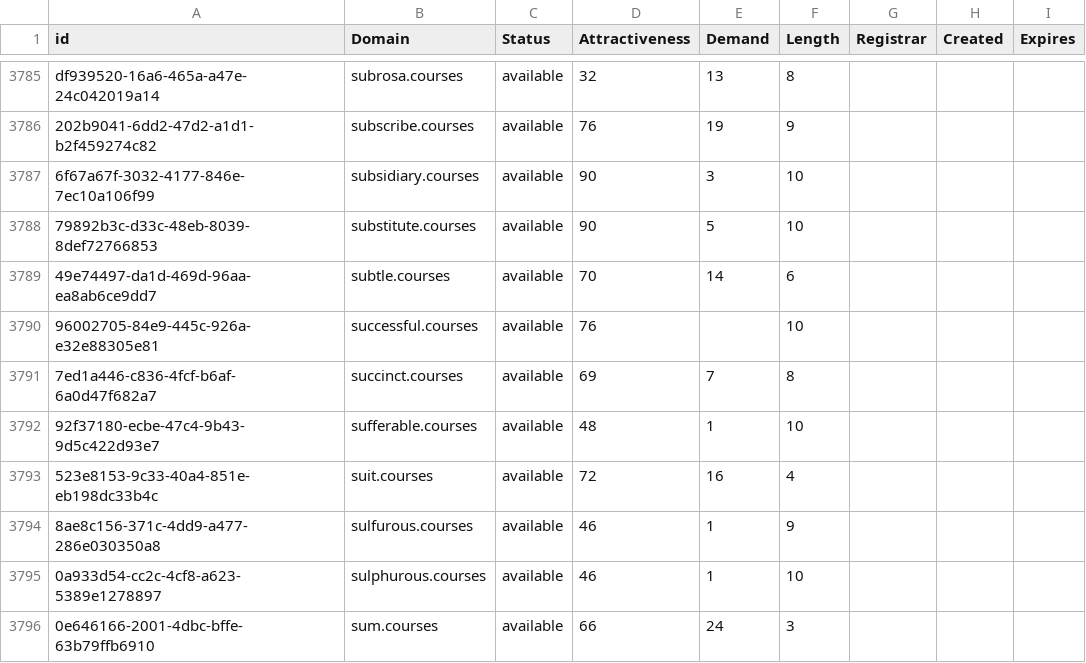
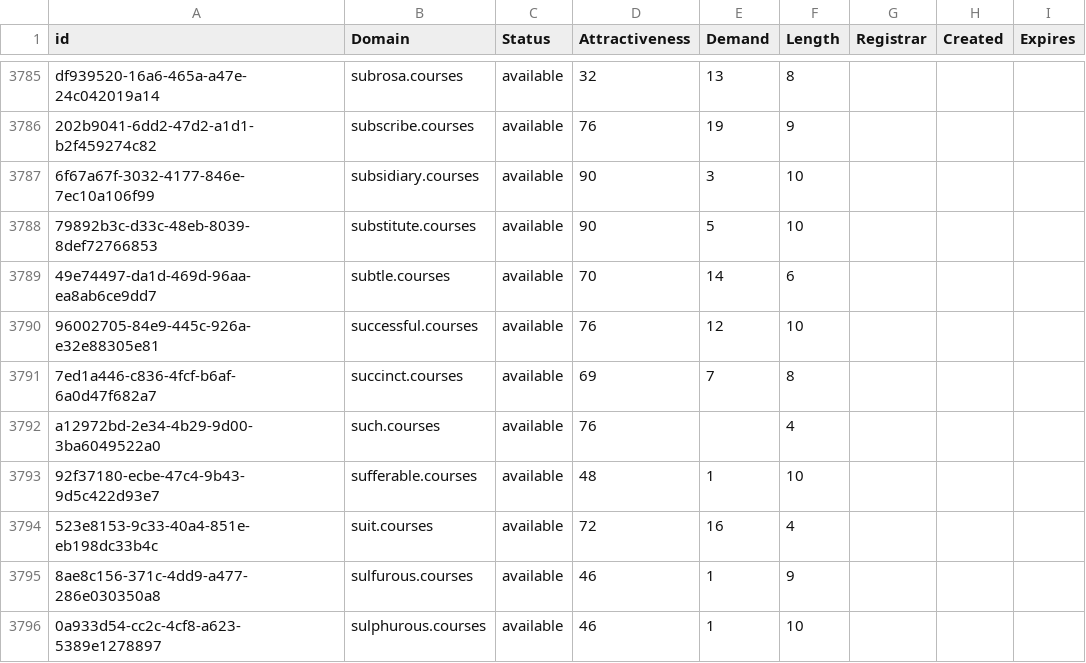
Before and after one commit to UniqueDomains/courses-oneword-domains, a CSV file: courses.csv, drawn as a sheet; only a part is shown, gaps mark what is left out; the shorter side is filled out with more unchanged rows.

Commit message:
Domains update

```diff
--- a/courses.csv
+++ b/courses.csv
@@ -3789,4 +3789,5 @@ df939520-16a6-465a-a47e-24c042019a14,subrosa.courses,available,32,13,8,,,
 49e74497-da1d-469d-96aa-ea8ab6ce9dd7,subtle.courses,available,70,14,6,,,
-96002705-84e9-445c-926a-e32e88305e81,successful.courses,available,76,,10,,,
+96002705-84e9-445c-926a-e32e88305e81,successful.courses,available,76,12,10,,,
 7ed1a446-c836-4fcf-b6af-6a0d47f682a7,succinct.courses,available,69,7,8,,,
+a12972bd-2e34-4b29-9d00-3ba6049522a0,such.courses,available,76,,4,,,
 92f37180-ecbe-47c4-9b43-9d5c422d93e7,sufferable.courses,available,48,1,10,,,
```
Also changed, not shown: 2 other files.
